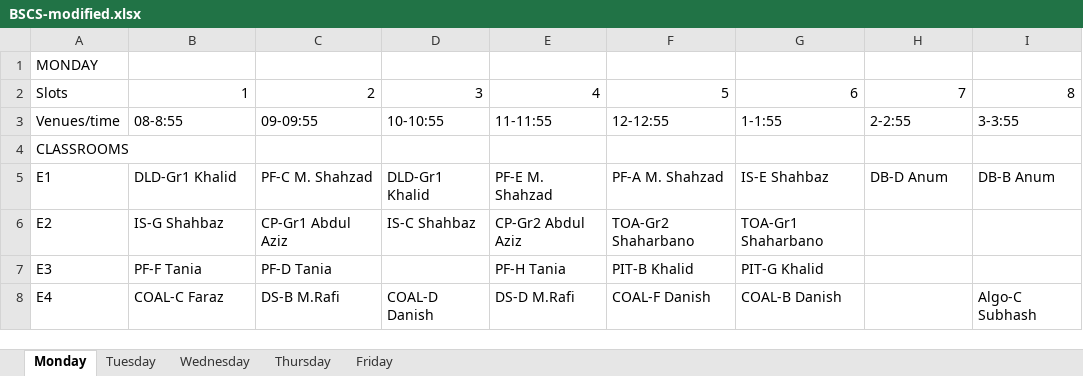
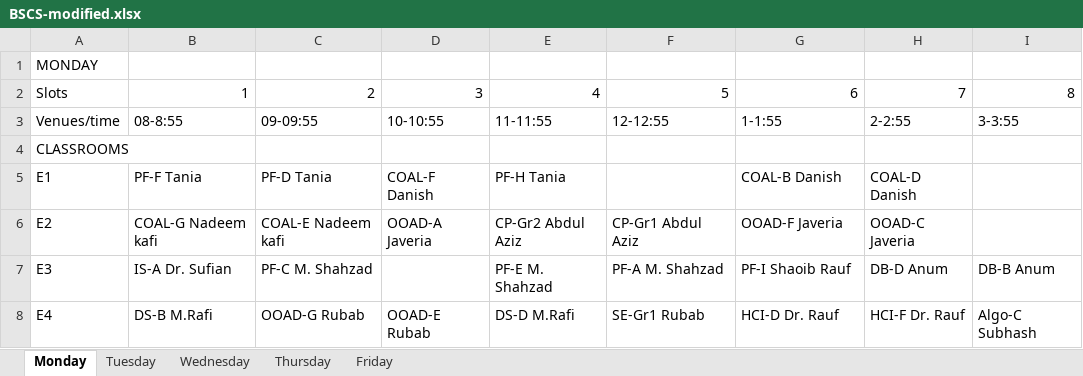
Before and after one commit to saadismail/timetable, an Excel workbook: include/BSCS-modified.xlsx, sheet Monday, drawn as a sheet; only a part is shown; values as stored, in another font and other column widths than the file's, no borders; the diff covers the shown part only; the diff names each change by its address in the sheet, - before the commit and + after, or states it on an @@ line.

```diff
--- a/include/BSCS-modified.xlsx (sheet Monday)
+++ b/include/BSCS-modified.xlsx (sheet Monday)
-B5: DLD-Gr1 Khalid
+B5: PF-F Tania
-C5: PF-C M. Shahzad
+C5: PF-D Tania
-D5: DLD-Gr1 Khalid
+D5: COAL-F Danish
-E5: PF-E M. Shahzad
+E5: PF-H Tania
-F5: PF-A M. Shahzad
+F5: (empty)
-G5: IS-E Shahbaz
+G5: COAL-B Danish
-H5: DB-D Anum
+H5: COAL-D Danish
-I5: DB-B Anum
+I5: (empty)
-B6: IS-G Shahbaz
+B6: COAL-G Nadeem kafi
-C6: CP-Gr1 Abdul Aziz
+C6: COAL-E Nadeem kafi
-D6: IS-C Shahbaz
+D6: OOAD-A Javeria
-F6: TOA-Gr2 Shaharbano
+F6: CP-Gr1 Abdul Aziz
-G6: TOA-Gr1 Shaharbano
+G6: OOAD-F Javeria
-H6: (empty)
+H6: OOAD-C Javeria
-B7: PF-F Tania
+B7: IS-A Dr. Sufian
-C7: PF-D Tania
+C7: PF-C M. Shahzad
-E7: PF-H Tania
+E7: PF-E M. Shahzad
-F7: PIT-B Khalid
+F7: PF-A M. Shahzad
-G7: PIT-G Khalid
+G7: PF-I Shaoib Rauf
-H7: (empty)
+H7: DB-D Anum
-I7: (empty)
+I7: DB-B Anum
-B8: COAL-C Faraz
+B8: DS-B M.Rafi
-C8: DS-B M.Rafi
+C8: OOAD-G Rubab
-D8: COAL-D Danish
+D8: OOAD-E Rubab
-F8: COAL-F Danish
+F8: SE-Gr1 Rubab
-G8: COAL-B Danish
+G8: HCI-D Dr. Rauf
-H8: (empty)
+H8: HCI-F Dr. Rauf
```
Also changed, not shown: 3 added rows, 1 removed row and 91 edited cells elsewhere in this sheet, include/BSCS.xlsx, 2 other files.
